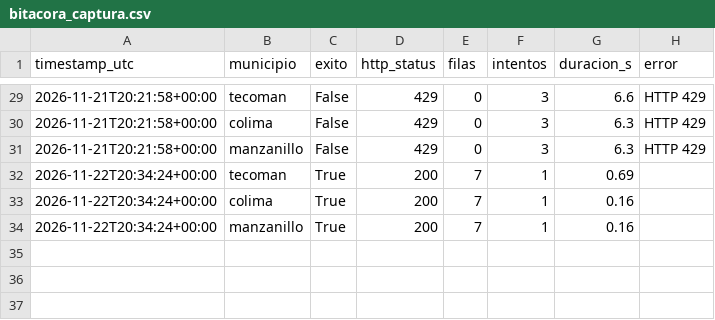
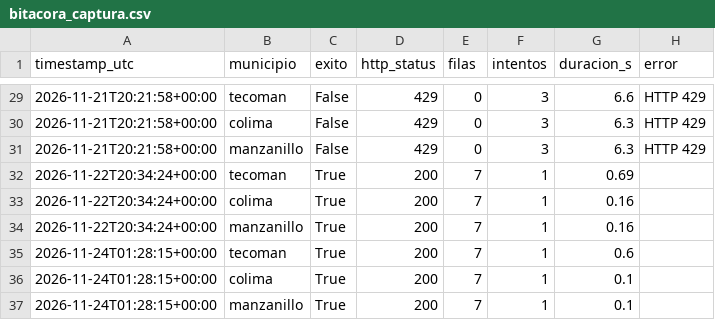
Before and after one commit to luisd1805ysnfj-netizen/tdl-climatico-Proyecto-ING-DATOS, a CSV file: calidad/bitacora_captura.csv, drawn as a sheet; only a part is shown, gaps mark what is left out.

```diff
--- a/calidad/bitacora_captura.csv
+++ b/calidad/bitacora_captura.csv
@@ -34 +34,4 @@ timestamp_utc,municipio,exito,http_status,filas,intentos,duracion_s,error
 2026-11-22T20:34:24+00:00,manzanillo,True,200,7,1,0.16,
+2026-11-24T01:28:15+00:00,tecoman,True,200,7,1,0.6,
+2026-11-24T01:28:15+00:00,colima,True,200,7,1,0.1,
+2026-11-24T01:28:15+00:00,manzanillo,True,200,7,1,0.1,
```
Also changed, not shown: data/oro/clima_oro_mensual.csv, 8 other files.
